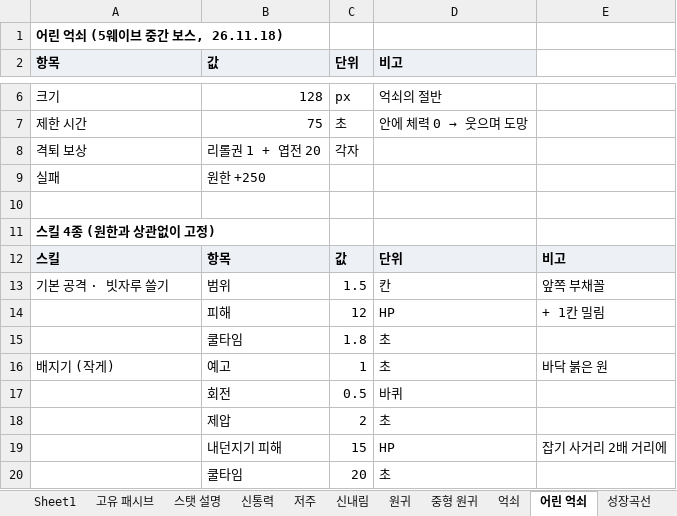
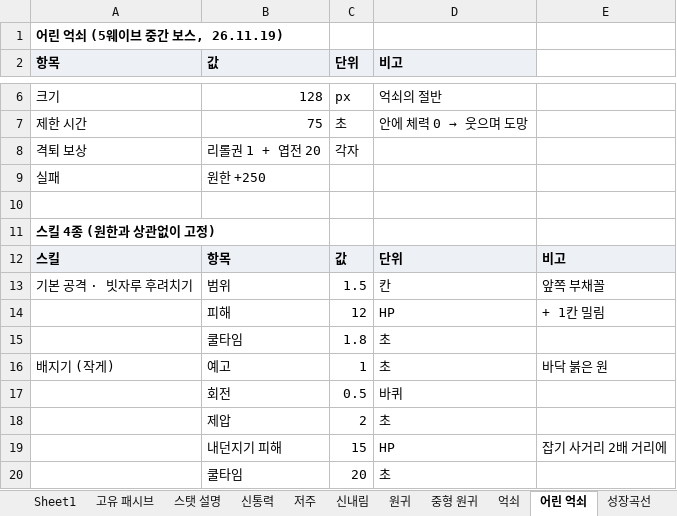
Before and after one commit to limthat/cheonmyeong, an Excel workbook: CheonMyeong_Resources/[스탯] 천명_캐릭터_261012.xlsx, sheet 어린 억쇠, drawn as a sheet; only a part is shown, gaps mark what is left out; values as stored, in another font and other column widths than the file's, no borders; the diff names each change by its address in the sheet, - before the commit and + after, or states it on an @@ line.

```diff
--- a/CheonMyeong_Resources/[스탯] 천명_캐릭터_261012.xlsx (sheet 어린 억쇠)
+++ b/CheonMyeong_Resources/[스탯] 천명_캐릭터_261012.xlsx (sheet 어린 억쇠)
-A1 (항목): 어린 억쇠 (5웨이브 중간 보스, 26.11.18)
+A1 (항목): 어린 억쇠 (5웨이브 중간 보스, 26.11.19)
-A13 (항목): 기본 공격 · 빗자루 쓸기
+A13 (항목): 기본 공격 · 빗자루 후려치기
```
Also changed, not shown: sheet 억쇠, 7 other files.
